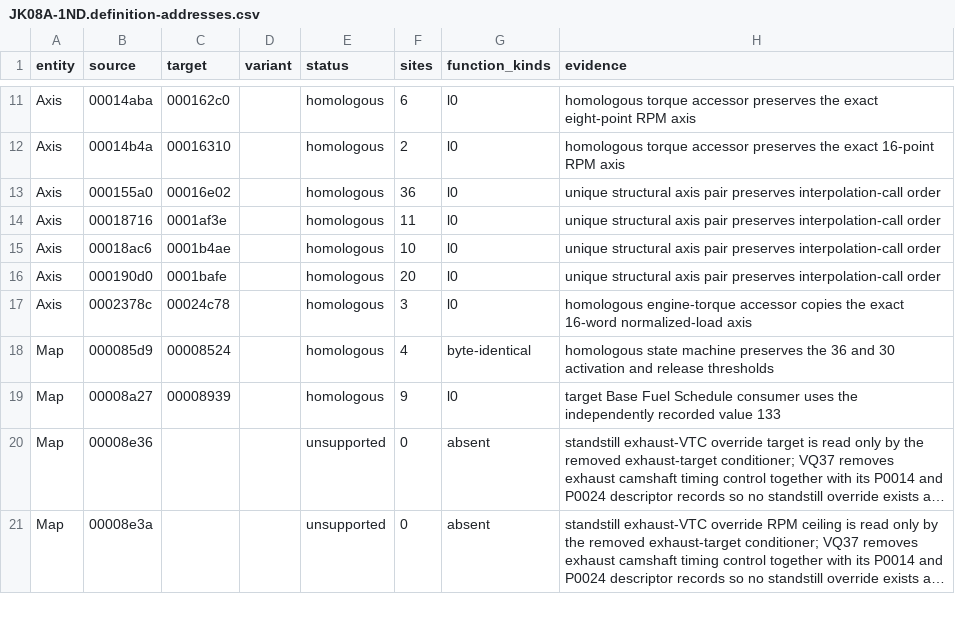
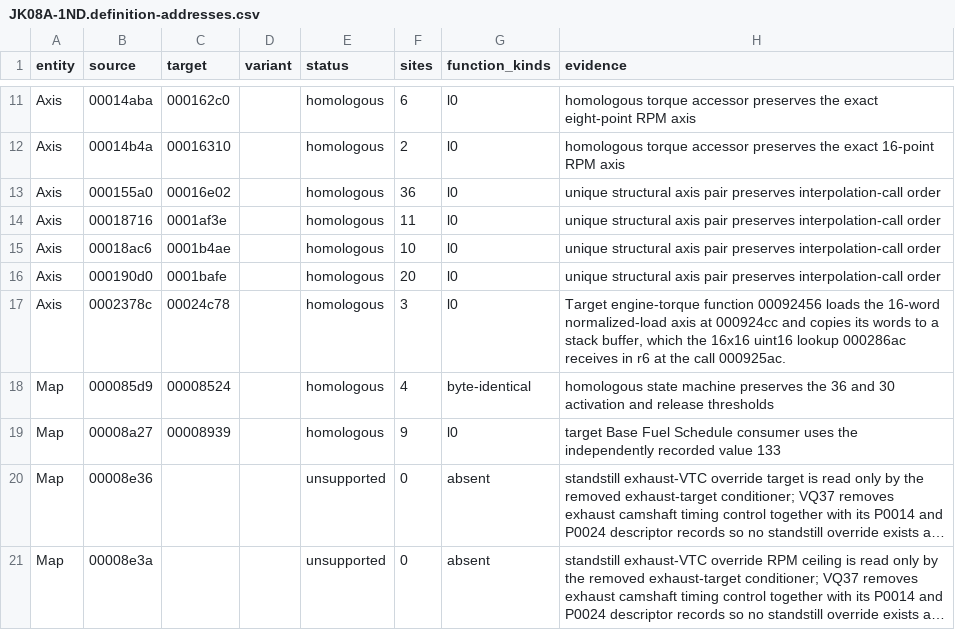
Before and after one commit to irudoy/v, a CSV file: defs/JK08A-1ND.definition-addresses.csv, drawn as a sheet; only a part is shown, gaps mark what is left out; long unchanged cells end in ….

```diff
--- a/defs/JK08A-1ND.definition-addresses.csv
+++ b/defs/JK08A-1ND.definition-addresses.csv
@@ -16,3 +16,3 @@ Axis,00018ac6,0001b4ae,,homologous,10,l0,unique structural axis pair preserves i
 Axis,000190d0,0001bafe,,homologous,20,l0,unique structural axis pair preserves interpolation-call order
-Axis,0002378c,00024c78,,homologous,3,l0,homologous engine-torque accessor copies the exact 16-word normalized-load axis
+Axis,0002378c,00024c78,,homologous,3,l0,"Target engine-torque function 00092456 loads the 16-word normalized-load axis at 000924cc and copies its words to a stack buffer, which the 16x16 uint16 lookup 000286ac receives in r6 at the call 000925ac."
 Map,000085d9,00008524,,homologous,4,byte-identical,homologous state machine preserves the 36 and 30 activation and release thresholds
```
Also changed, not shown: defs/JK08A-1ME3B.definition-addresses.csv, defs/JK08A-JK00C.definition-addresses.csv, 25 other files.
